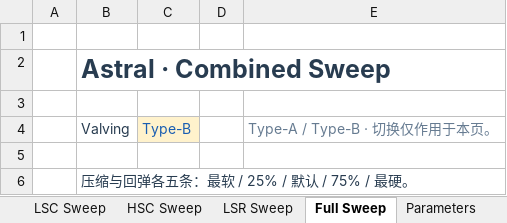
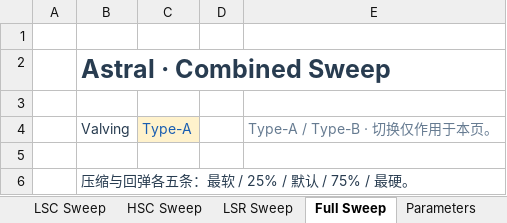
Before and after one commit to ProgUn1corn/qlourie_astral_r, an Excel workbook: docs/damping_curve.xlsx, sheet Full Sweep, drawn as a sheet; only a part is shown; values as stored, in another font and other column widths than the file's, no borders; charts and pictures not drawn; the diff names each change by its address in the sheet, - before the commit and + after, or states it on an @@ line.

```diff
--- a/docs/damping_curve.xlsx (sheet Full Sweep)
+++ b/docs/damping_curve.xlsx (sheet Full Sweep)
-C4: Type-B
+C4: Type-A
```
Also changed, not shown: sheet Samples, sheet Parameters, sheet Calculator, sheet LSR Sweep, sheet LSC Sweep, charts or pictures, 2 other files.
